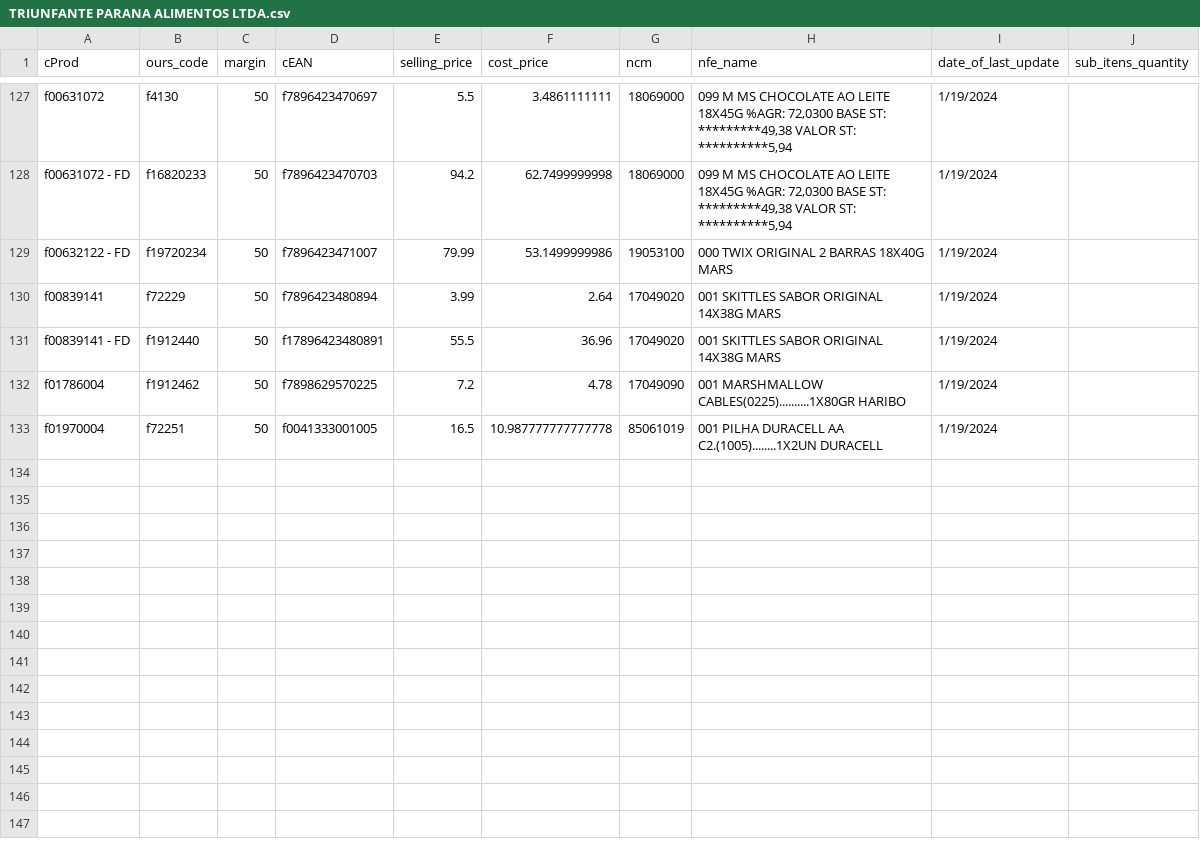
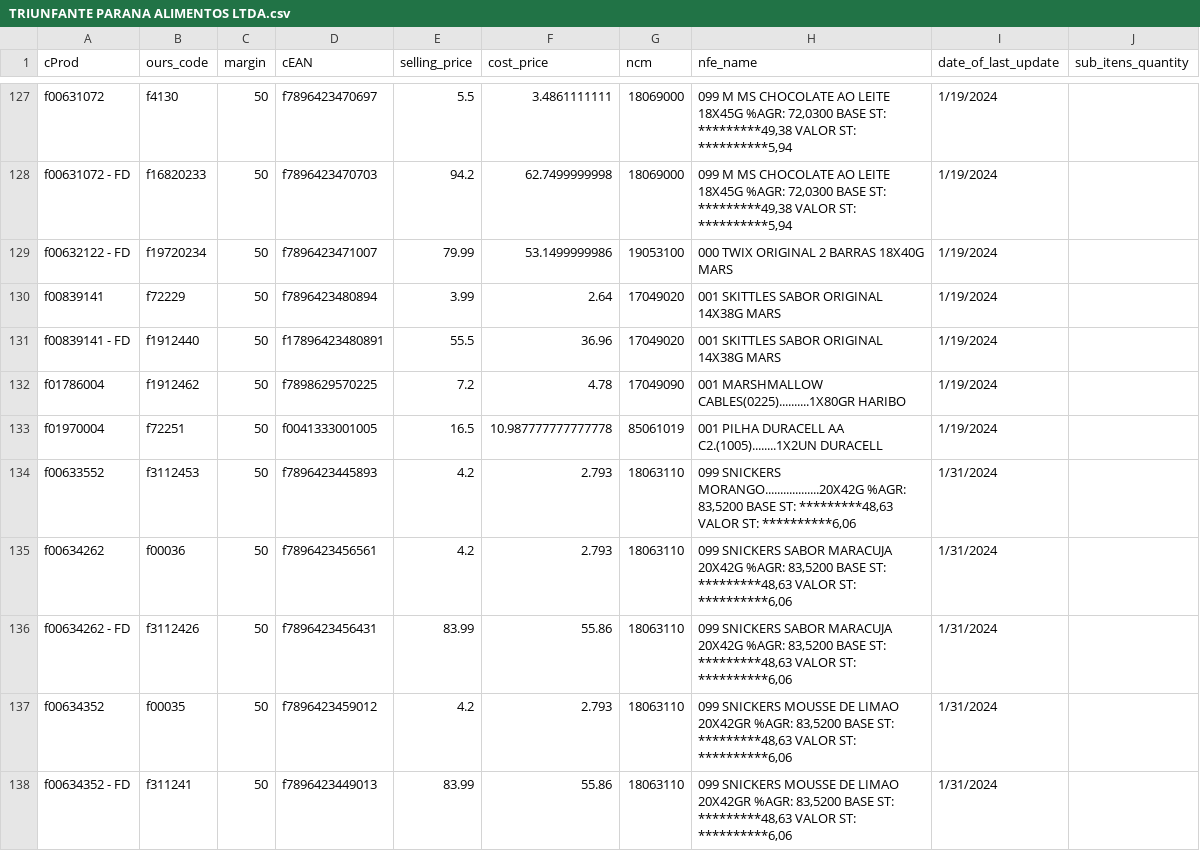
Before and after one commit to I3run01/bot-update-price-python, a CSV file: database/TRIUNFANTE PARANA ALIMENTOS LTDA.csv, drawn as a sheet; only a part is shown, gaps mark what is left out.

```diff
--- a/database/TRIUNFANTE PARANA ALIMENTOS LTDA.csv
+++ b/database/TRIUNFANTE PARANA ALIMENTOS LTDA.csv
@@ -133 +133,6 @@ f01786004,f1912462,50,f7898629570225,7.2,4.78,17049090,001 MARSHMALLOW CABLES(02
 f01970004,f72251,50,f0041333001005,16.5,10.987777777777778,85061019,001 PILHA DURACELL AA C2.(1005)........1X2UN DURACELL,1/19/2024,
+f00633552,f3112453,50,f7896423445893,4.2,2.793,18063110,"099 SNICKERS MORANGO..................20X42G %AGR:  83,5200 BASE ST: *********48,63 VALOR ST: **********6,06",1/31/2024,
+f00634262,f00036,50,f7896423456561,4.2,2.793,18063110,"099 SNICKERS SABOR MARACUJA 20X42G           %AGR:  83,5200 BASE ST: *********48,63 VALOR ST: **********6,06",1/31/2024,
+f00634262 - FD,f3112426,50,f7896423456431,83.99,55.86,18063110,"099 SNICKERS SABOR MARACUJA 20X42G           %AGR:  83,5200 BASE ST: *********48,63 VALOR ST: **********6,06",1/31/2024,
+f00634352,f00035,50,f7896423459012,4.2,2.793,18063110,"099 SNICKERS MOUSSE DE LIMAO 20X42GR         %AGR:  83,5200 BASE ST: *********48,63 VALOR ST: **********6,06",1/31/2024,
+f00634352 - FD,f311241,50,f7896423449013,83.99,55.86,18063110,"099 SNICKERS MOUSSE DE LIMAO 20X42GR         %AGR:  83,5200 BASE ST: *********48,63 VALOR ST: **********6,06",1/31/2024,
```
Also changed, not shown: database/SEGALAS ALIMENTOS LTDA FILIAL3.csv, 2 other files.
